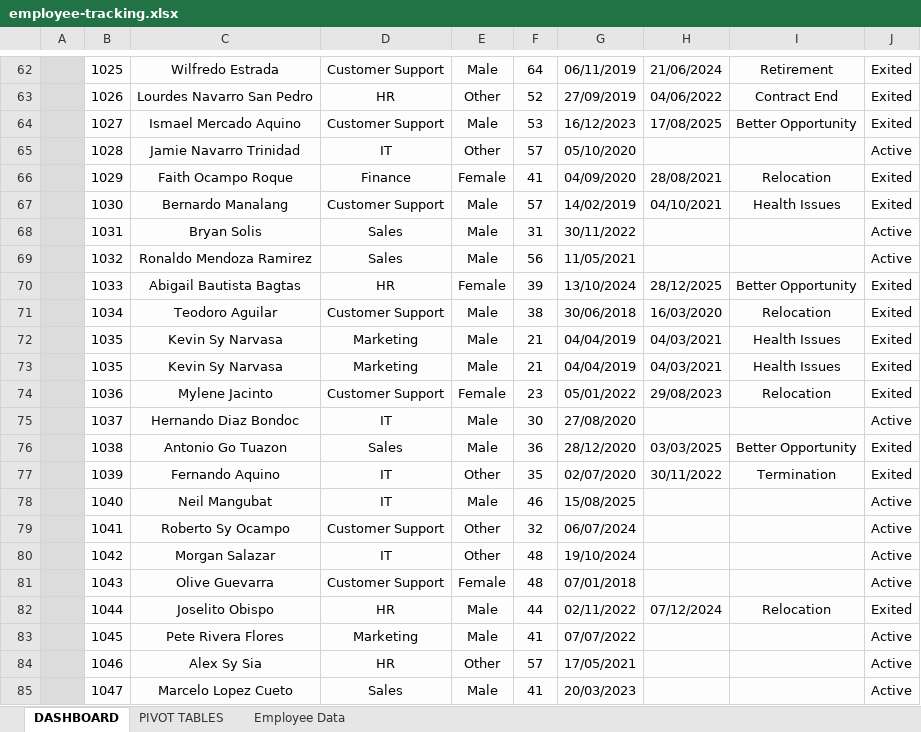
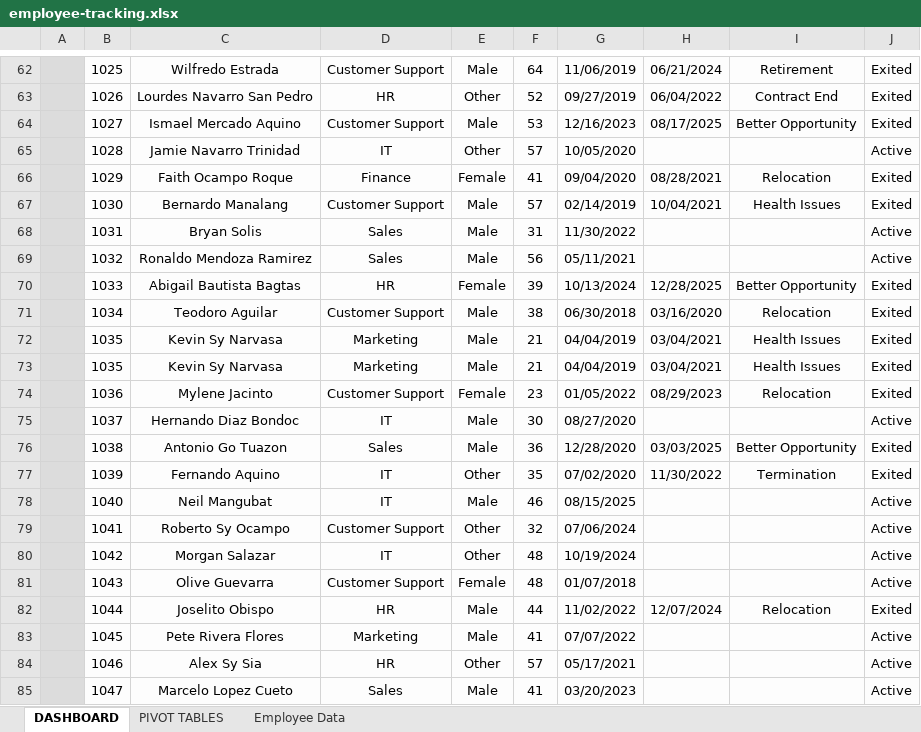
Before and after one commit to jmateovill/employee-turnover-analysis, an Excel workbook: excel/employee-tracking.xlsx, sheet DASHBOARD, drawn as a sheet; only a part is shown, gaps mark what is left out; values as stored, in another font and other column widths than the file's, no borders; charts and pictures not drawn; the diff covers the shown part only; the diff names each change by its address in the sheet, - before the commit and + after, or states it on an @@ line.

```diff
--- a/excel/employee-tracking.xlsx (sheet DASHBOARD)
+++ b/excel/employee-tracking.xlsx (sheet DASHBOARD)
-G62: 06/11/2019
+G62: 11/06/2019
-H62: 21/06/2024
+H62: 06/21/2024
-G63: 27/09/2019
+G63: 09/27/2019
-H63: 04/06/2022
+H63: 06/04/2022
-G64: 16/12/2023
+G64: 12/16/2023
-H64: 17/08/2025
+H64: 08/17/2025
-G65: 05/10/2020
+G65: 10/05/2020
-G66: 04/09/2020
+G66: 09/04/2020
-H66: 28/08/2021
+H66: 08/28/2021
-G67: 14/02/2019
+G67: 02/14/2019
-H67: 04/10/2021
+H67: 10/04/2021
-G68: 30/11/2022
+G68: 11/30/2022
-G69: 11/05/2021
+G69: 05/11/2021
-G70: 13/10/2024
+G70: 10/13/2024
-H70: 28/12/2025
+H70: 12/28/2025
-G71: 30/06/2018
+G71: 06/30/2018
-H71: 16/03/2020
+H71: 03/16/2020
-H72:H73: 04/03/2021
+H72:H73: 03/04/2021
-G74: 05/01/2022
+G74: 01/05/2022
-H74: 29/08/2023
+H74: 08/29/2023
-G75: 27/08/2020
+G75: 08/27/2020
-G76: 28/12/2020
+G76: 12/28/2020
-G77: 02/07/2020
+G77: 07/02/2020
-H77: 30/11/2022
+H77: 11/30/2022
-G78: 15/08/2025
+G78: 08/15/2025
-G79: 06/07/2024
+G79: 07/06/2024
-G80: 19/10/2024
+G80: 10/19/2024
-G81: 07/01/2018
+G81: 01/07/2018
-G82: 02/11/2022
+G82: 11/02/2022
-H82: 07/12/2024
+H82: 12/07/2024
-G84: 17/05/2021
+G84: 05/17/2021
-G85: 20/03/2023
+G85: 03/20/2023
```
Also changed, not shown: 1505 edited cells elsewhere in this sheet, sheet Employee Data, formulas that keep their value.
